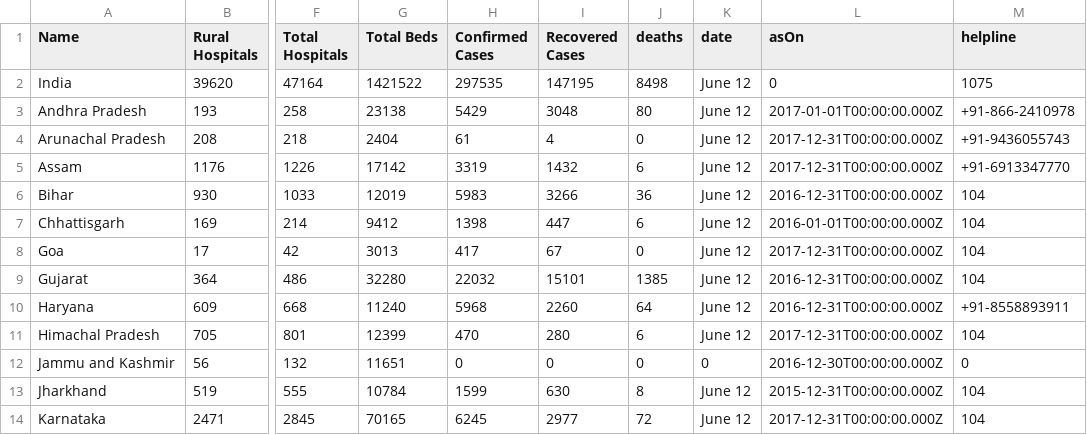
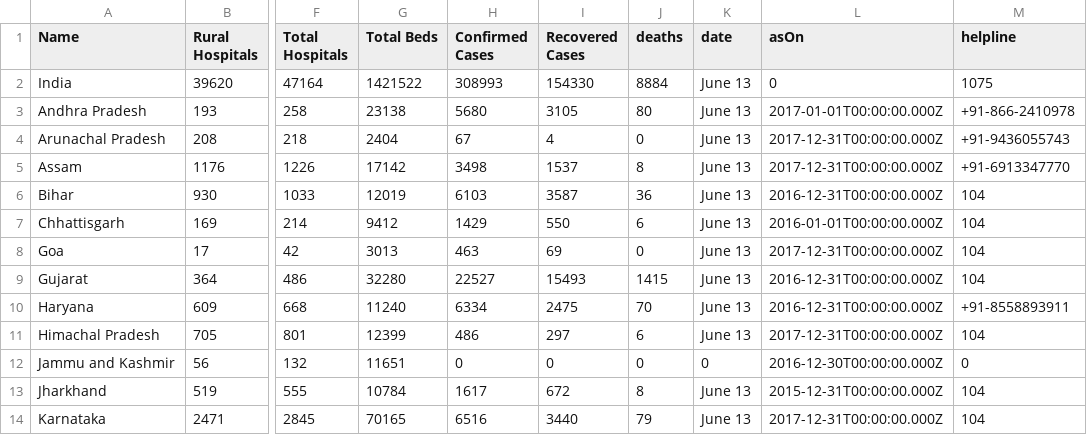
Before and after one commit to OneFourthLabs/CoViD19-Viz, a CSV file: india_states.csv, drawn as a sheet; only a part is shown, gaps mark what is left out; the diff covers the shown part only; the diff names each change by its address in the sheet, - before the commit and + after, or states it on an @@ line.

```diff
--- a/india_states.csv
+++ b/india_states.csv
-H2 (Confirmed Cases): 297535
+H2 (Confirmed Cases): 308993
-I2 (Recovered Cases): 147195
+I2 (Recovered Cases): 154330
-J2 (deaths): 8498
+J2 (deaths): 8884
-K2:K11 (date): June 12
+K2:K11 (date): June 13
-H3 (Confirmed Cases): 5429
+H3 (Confirmed Cases): 5680
-I3 (Recovered Cases): 3048
+I3 (Recovered Cases): 3105
-H4 (Confirmed Cases): 61
+H4 (Confirmed Cases): 67
-H5 (Confirmed Cases): 3319
+H5 (Confirmed Cases): 3498
-I5 (Recovered Cases): 1432
+I5 (Recovered Cases): 1537
-J5 (deaths): 6
+J5 (deaths): 8
-H6 (Confirmed Cases): 5983
+H6 (Confirmed Cases): 6103
-I6 (Recovered Cases): 3266
+I6 (Recovered Cases): 3587
-H7 (Confirmed Cases): 1398
+H7 (Confirmed Cases): 1429
-I7 (Recovered Cases): 447
+I7 (Recovered Cases): 550
-H8 (Confirmed Cases): 417
+H8 (Confirmed Cases): 463
-I8 (Recovered Cases): 67
+I8 (Recovered Cases): 69
-H9 (Confirmed Cases): 22032
+H9 (Confirmed Cases): 22527
-I9 (Recovered Cases): 15101
+I9 (Recovered Cases): 15493
-J9 (deaths): 1385
+J9 (deaths): 1415
-H10 (Confirmed Cases): 5968
+H10 (Confirmed Cases): 6334
-I10 (Recovered Cases): 2260
+I10 (Recovered Cases): 2475
-J10 (deaths): 64
+J10 (deaths): 70
-H11 (Confirmed Cases): 470
+H11 (Confirmed Cases): 486
-I11 (Recovered Cases): 280
+I11 (Recovered Cases): 297
-H13 (Confirmed Cases): 1599
+H13 (Confirmed Cases): 1617
-I13 (Recovered Cases): 630
+I13 (Recovered Cases): 672
-K13:K14 (date): June 12
+K13:K14 (date): June 13
-H14 (Confirmed Cases): 6245
+H14 (Confirmed Cases): 6516
-I14 (Recovered Cases): 2977
+I14 (Recovered Cases): 3440
-J14 (deaths): 72
+J14 (deaths): 79
```
Also changed, not shown: 65 edited cells elsewhere in this file, india_states_daily.csv.
